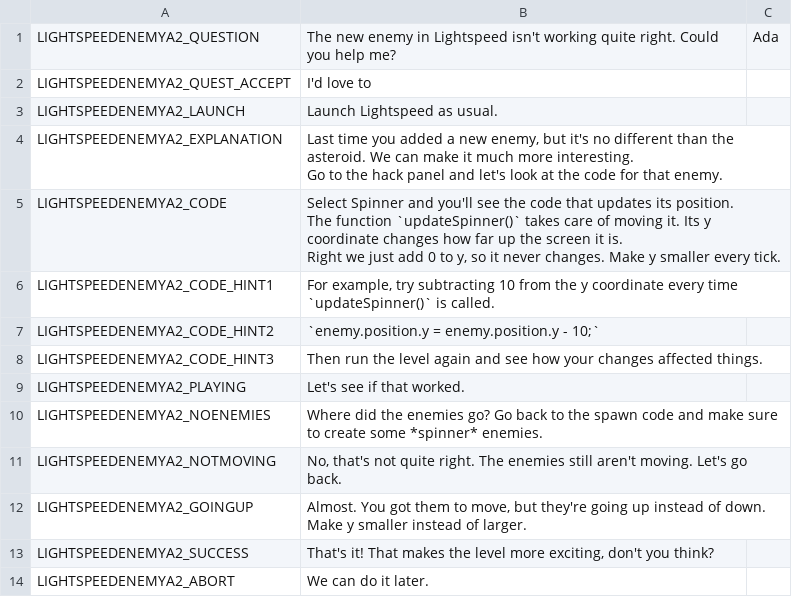
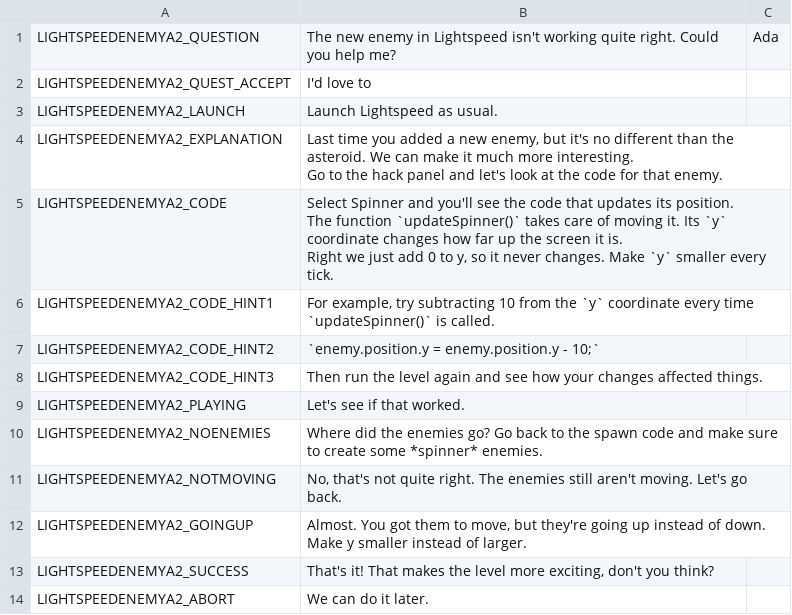
Before and after one commit to endlessm/clubhouse, a CSV file: data/quests_strings/lightspeedenemya2.csv, drawn as a sheet.

```diff
--- a/data/quests_strings/lightspeedenemya2.csv
+++ b/data/quests_strings/lightspeedenemya2.csv
@@ -6,8 +6,8 @@ LIGHTSPEEDENEMYA2_EXPLANATION,"Last time you added a new enemy, but it's no diff
 Go to the hack panel and let's look at the code for that enemy.",,,,
-LIGHTSPEEDENEMYA2_CODE,"Select Spinner and you'll see the code that updates its position.
-
-The function `updateSpinner()` takes care of moving it. Its y coordinate changes how far up the screen it is.
-
-Right we just add 0 to y, so it never changes. Make y smaller every tick.",,,,
-LIGHTSPEEDENEMYA2_CODE_HINT1,"For example, try subtracting 10 from the y coordinate every time `updateSpinner()` is called.",,,,
+LIGHTSPEEDENEMYA2_CODE,"Select Spinner and you'll see the code that updates its position.
+
+The function `updateSpinner()` takes care of moving it. Its `y` coordinate changes how far up the screen it is.
+
+Right we just add 0 to y, so it never changes. Make `y` smaller every tick.",,,,
+LIGHTSPEEDENEMYA2_CODE_HINT1,"For example, try subtracting 10 from the `y` coordinate every time `updateSpinner()` is called.",,,,
 LIGHTSPEEDENEMYA2_CODE_HINT2,`enemy.position.y = enemy.position.y - 10;`,,,,
```
Also changed, not shown: data/quests_strings/lightspeedenemya3.csv, data/quests_strings/lightspeedenemyb1.csv, 1 other file.
